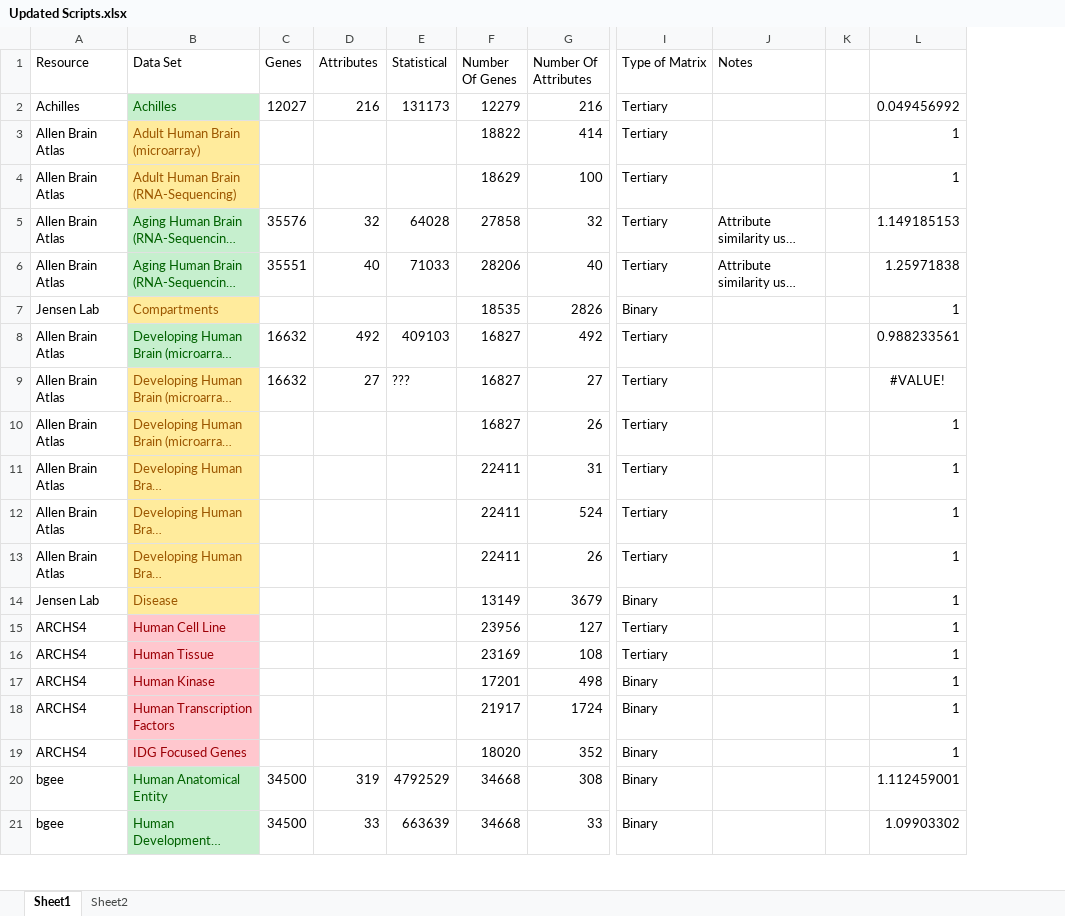
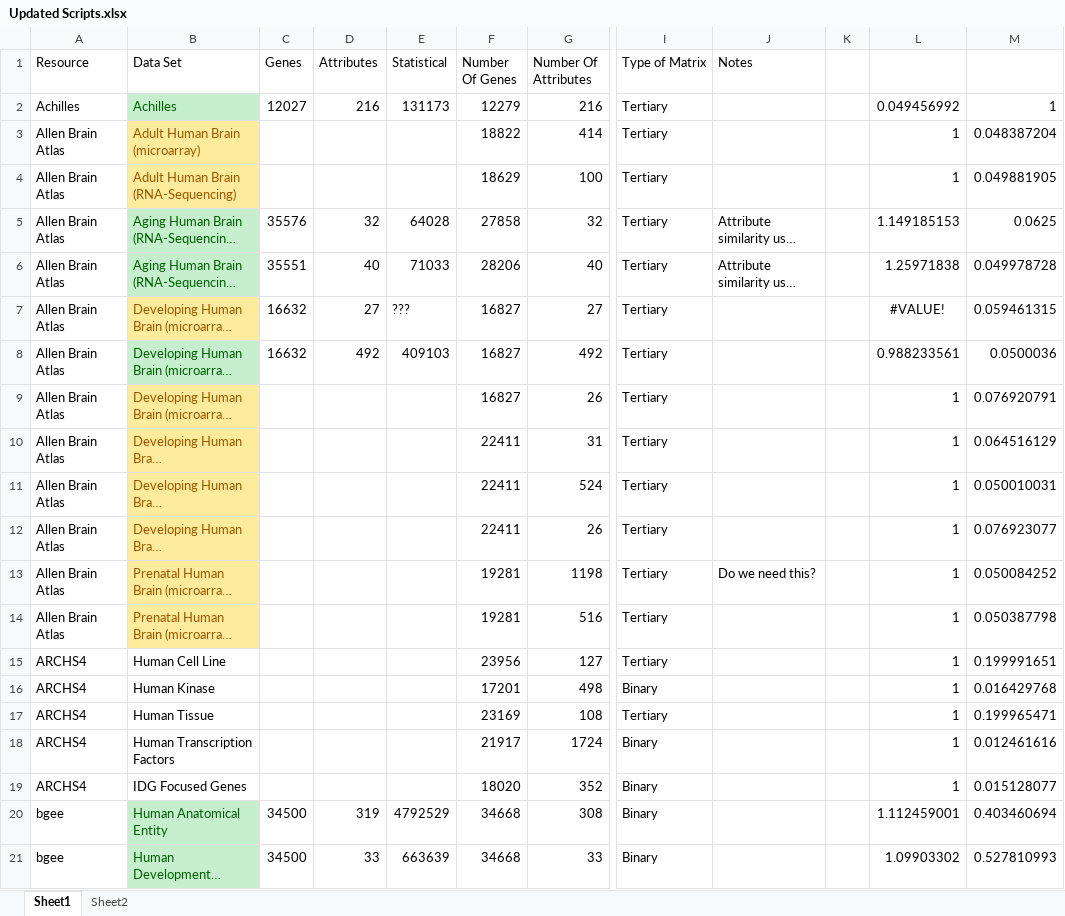
Before and after one commit to MaayanLab/Harmonizome-Data-Processing-Appyters, an Excel workbook: Updated Scripts.xlsx, sheet Sheet1, drawn as a sheet; only a part is shown, gaps mark what is left out; long unchanged cells end in …; values as stored, in another font and other column widths than the file's, no borders; table styles not drawn; addresses are those after the commit; the diff covers the shown part only; the diff names each change by its address in the sheet, - before the commit and + after, or states it on an @@ line.

```diff
--- a/Updated Scripts.xlsx (sheet Sheet1)
+++ b/Updated Scripts.xlsx (sheet Sheet1)
+column M, rows 2-6: 1 | 0.048387204 | 0.049881905 | 0.0625 | 0.049978728; rows 8-12: 0.0500036 | 0.076920791 | 0.064516129 | 0.050010031 | 0.076923077; row 15: 0.199991651; rows 17-21: 0.199965471 | 0.012461616 | 0.015128077 | 0.403460694 | 0.527810993
@@ row 7 moved to row 70: Jensen Lab @@
@@ row 9 moved to row 7: Allen Brain Atlas @@
@@ row 14 moved to row 71: Jensen Lab @@
@@ row 71 moved to row 13: Allen Brain Atlas @@
@@ row 72 moved to row 14: Allen Brain Atlas @@
@@ B15 fill: #FFC7CE → none, text colour: #9C0006 → black @@
@@ row 17 moved to row 16: ARCHS4 @@
@@ B17 fill: #FFC7CE → none, text colour: #9C0006 → black @@
@@ B18:B19 fill: #FFC7CE → none, text colour: #9C0006 → black @@
```
Also changed, not shown: 1 added row, 1 removed row, 4 moved rows, 4 edited cells and cell formats elsewhere in this sheet, formulas that keep their value, 2 other files.
